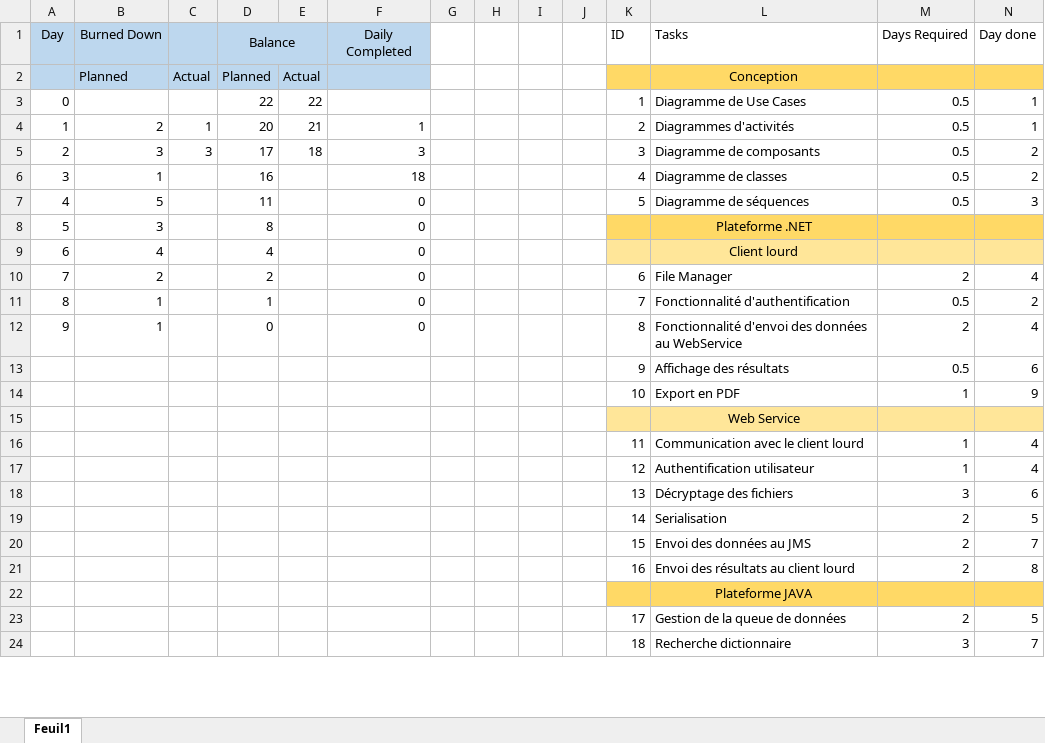
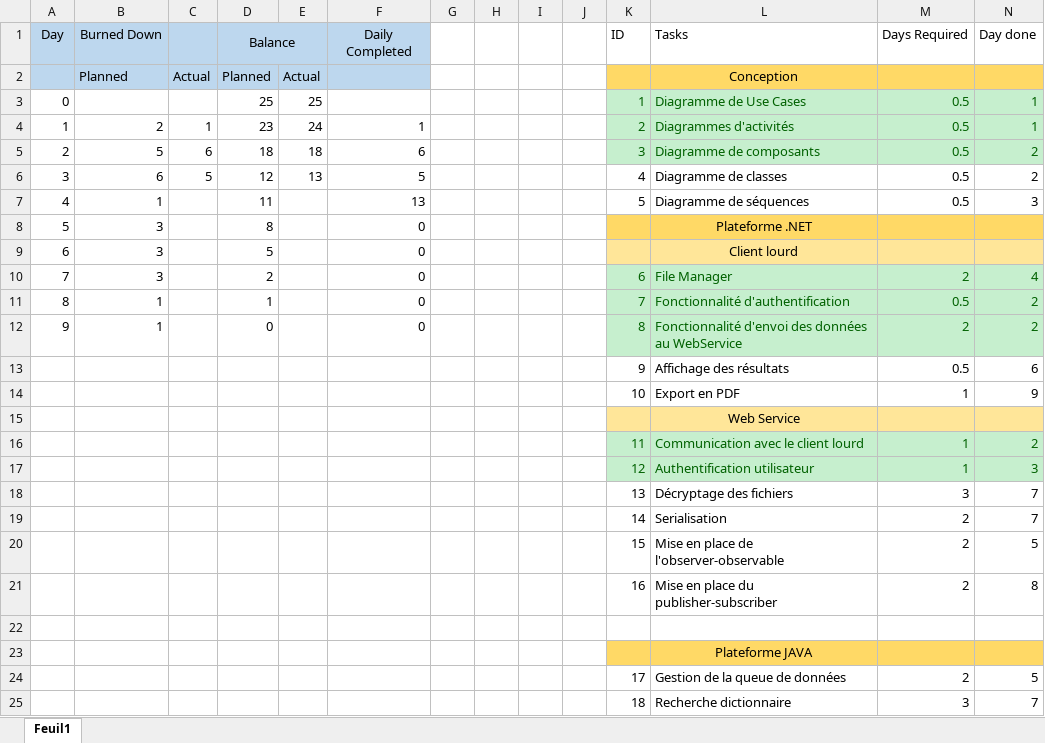
Before and after one commit to RiPNynjamek/ProjetTotalementSecretANePasTransmettre, an Excel workbook: Burndown Chart.xlsx, sheet Feuil1, drawn as a sheet; only a part is shown; values as stored, in another font and other column widths than the file's, no borders; charts and pictures and table styles not drawn; removed rows and columns are numbered as before the commit, all else as after; the diff covers the shown part only; the diff names each change by its address in the sheet, - before the commit and + after, or states it on an @@ line.

Commit message:
Updated Burndown Chart

```diff
--- a/Burndown Chart.xlsx (sheet Feuil1)
+++ b/Burndown Chart.xlsx (sheet Feuil1)
-D3 (Balance): 22
+D3 (Balance): 25
-E3: 22
+E3: 25
@@ K3:N5 fill: none → #C6EFCE, text colour: black → #006100 @@
-D4 (Balance): 20
+D4 (Balance): 23
-E4: 21
+E4: 24
-B5 (Burned Down): 3
+B5 (Burned Down): 5
-C5: 3
+C5: 6
-D5 (Balance): 17
+D5 (Balance): 18
-F5 (Daily Completed): 3
+F5 (Daily Completed): 6
-row 6: 3 | 1 |  | 16 |  | 18 |  |  |  |  | 4 | Diagramme de classes | 0.5 | 2
+row 6: 3 | 6 | 5 | 12 | 13 | 5 |  |  |  |  | 4 | Diagramme de classes | 0.5 | 2
-B7 (Burned Down): 5
+B7 (Burned Down): 1
-F7 (Daily Completed): 0
+F7 (Daily Completed): 13
-B9 (Burned Down): 4
+B9 (Burned Down): 3
-D9 (Balance): 4
+D9 (Balance): 5
-B10 (Burned Down): 2
+B10 (Burned Down): 3
@@ K10:N12 fill: none → #C6EFCE, text colour: black → #006100 @@
-N12 (Day done): 4
+N12 (Day done): 2
@@ K16:N17 fill: none → #C6EFCE, text colour: black → #006100 @@
-N16 (Day done): 4
+N16 (Day done): 2
-N17 (Day done): 4
+N17 (Day done): 3
-N18 (Day done): 6
+N18 (Day done): 7
-N19 (Day done): 5
+N19 (Day done): 7
-L20 (Tasks): Envoi des données au JMS
+L20 (Tasks): Mise en place de l'observer-observable
-N20 (Day done): 7
+N20 (Day done): 5
-L21 (Tasks): Envoi des résultats au client lourd
+L21 (Tasks): Mise en place du publisher-subscriber
+row 22: (empty)
```
Also changed, not shown: 3 added rows, 5 edited cells and cell formats elsewhere in this sheet, charts or pictures.
